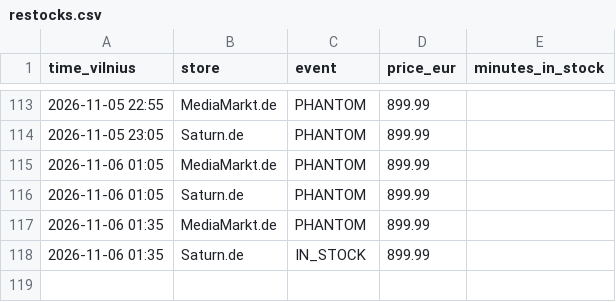
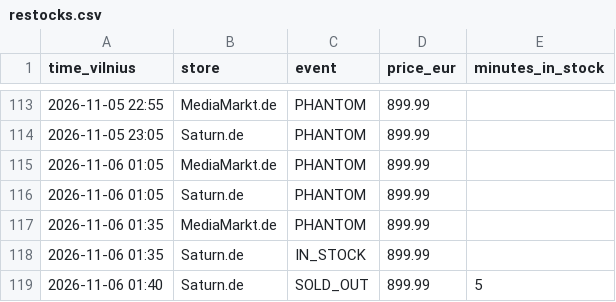
Before and after one commit to edvinasandr/ps5-checker, a CSV file: restocks.csv, drawn as a sheet; only a part is shown, gaps mark what is left out; the diff names each change by its address in the sheet, - before the commit and + after, or states it on an @@ line.

```diff
--- a/restocks.csv
+++ b/restocks.csv
+row 119: 2026-11-06 01:40 | Saturn.de | SOLD_OUT | 899.99 | 5
```
